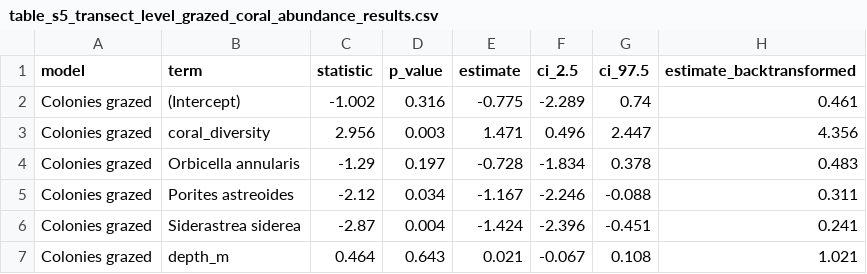
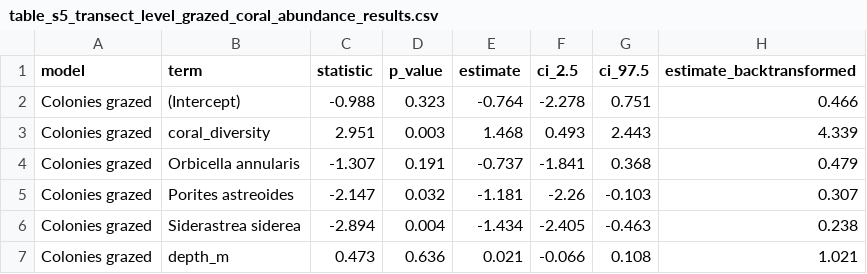
Before and after one commit to hannahrempel/ecological_drivers_corallivory, a CSV file: supplements/table_s5_transect_level_grazed_coral_abundance_results.csv, drawn as a sheet; only a part is shown; the diff covers the shown part only.

```diff
--- a/supplements/table_s5_transect_level_grazed_coral_abundance_results.csv
+++ b/supplements/table_s5_transect_level_grazed_coral_abundance_results.csv
@@ -1,7 +1,7 @@
 model,term,statistic,p_value,estimate,ci_2.5,ci_97.5,estimate_backtransformed
-Colonies grazed,(Intercept),-1.002,0.316,-0.775,-2.289,0.74,0.461
-Colonies grazed,coral_diversity,2.956,0.003,1.471,0.496,2.447,4.356
-Colonies grazed,Orbicella annularis,-1.29,0.197,-0.728,-1.834,0.378,0.483
-Colonies grazed,Porites astreoides,-2.12,0.034,-1.167,-2.246,-0.088,0.311
-Colonies grazed,Siderastrea siderea,-2.87,0.004,-1.424,-2.396,-0.451,0.241
-Colonies grazed,depth_m,0.464,0.643,0.021,-0.067,0.108,1.021
+Colonies grazed,(Intercept),-0.988,0.323,-0.764,-2.278,0.751,0.466
+Colonies grazed,coral_diversity,2.951,0.003,1.468,0.493,2.443,4.339
+Colonies grazed,Orbicella annularis,-1.307,0.191,-0.737,-1.841,0.368,0.479
+Colonies grazed,Porites astreoides,-2.147,0.032,-1.181,-2.26,-0.103,0.307
+Colonies grazed,Siderastrea siderea,-2.894,0.004,-1.434,-2.405,-0.463,0.238
+Colonies grazed,depth_m,0.473,0.636,0.021,-0.066,0.108,1.021
```
Also changed, not shown: 32 edited cells elsewhere in this file, supplements/table_s4_site_level_glmm_results.csv, supplements/table_s6_colony_level_scar_abundance_results.csv, 19 other files.
